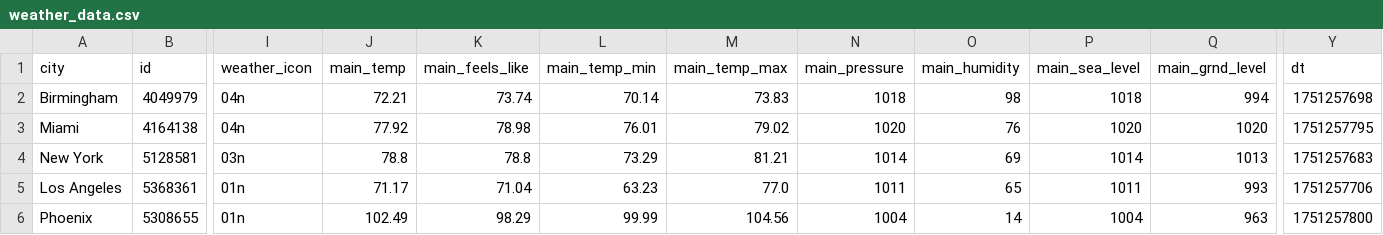
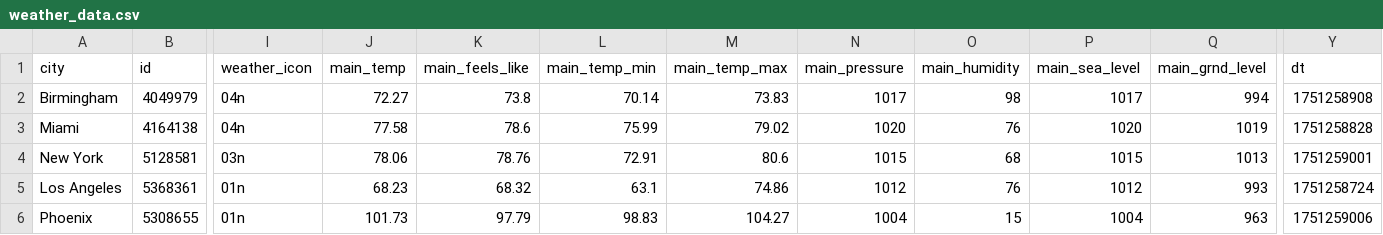
Before and after one commit to mwade27/WeatherETL, a CSV file: data/weather_data.csv, drawn as a sheet; only a part is shown, gaps mark what is left out; the diff covers the shown part only; the diff names each change by its address in the sheet, - before the commit and + after, or states it on an @@ line.

Commit message:
made list of extra transformations to make before loading, got time and dates formatted and transforming is halfway complete

```diff
--- a/data/weather_data.csv
+++ b/data/weather_data.csv
-J2 (main_temp): 72.21
+J2 (main_temp): 72.27
-K2 (main_feels_like): 73.74
+K2 (main_feels_like): 73.8
-N2 (main_pressure): 1018
+N2 (main_pressure): 1017
-P2 (main_sea_level): 1018
+P2 (main_sea_level): 1017
-Y2 (dt): 1751257698
+Y2 (dt): 1751258908
-J3 (main_temp): 77.92
+J3 (main_temp): 77.58
-K3 (main_feels_like): 78.98
+K3 (main_feels_like): 78.6
-L3 (main_temp_min): 76.01
+L3 (main_temp_min): 75.99
-Q3 (main_grnd_level): 1020
+Q3 (main_grnd_level): 1019
-Y3 (dt): 1751257795
+Y3 (dt): 1751258828
-J4 (main_temp): 78.8
+J4 (main_temp): 78.06
-K4 (main_feels_like): 78.8
+K4 (main_feels_like): 78.76
-L4 (main_temp_min): 73.29
+L4 (main_temp_min): 72.91
-M4 (main_temp_max): 81.21
+M4 (main_temp_max): 80.6
-N4 (main_pressure): 1014
+N4 (main_pressure): 1015
-O4 (main_humidity): 69
+O4 (main_humidity): 68
-P4 (main_sea_level): 1014
+P4 (main_sea_level): 1015
-Y4 (dt): 1751257683
+Y4 (dt): 1751259001
-J5 (main_temp): 71.17
+J5 (main_temp): 68.23
-K5 (main_feels_like): 71.04
+K5 (main_feels_like): 68.32
-L5 (main_temp_min): 63.23
+L5 (main_temp_min): 63.1
-M5 (main_temp_max): 77.0
+M5 (main_temp_max): 74.86
-N5 (main_pressure): 1011
+N5 (main_pressure): 1012
-O5 (main_humidity): 65
+O5 (main_humidity): 76
-P5 (main_sea_level): 1011
+P5 (main_sea_level): 1012
-Y5 (dt): 1751257706
+Y5 (dt): 1751258724
-J6 (main_temp): 102.49
+J6 (main_temp): 101.73
-K6 (main_feels_like): 98.29
+K6 (main_feels_like): 97.79
-L6 (main_temp_min): 99.99
+L6 (main_temp_min): 98.83
-M6 (main_temp_max): 104.56
+M6 (main_temp_max): 104.27
-O6 (main_humidity): 14
+O6 (main_humidity): 15
-Y6 (dt): 1751257800
+Y6 (dt): 1751259006
```
Also changed, not shown: 87 edited cells elsewhere in this file, 2 other files.
